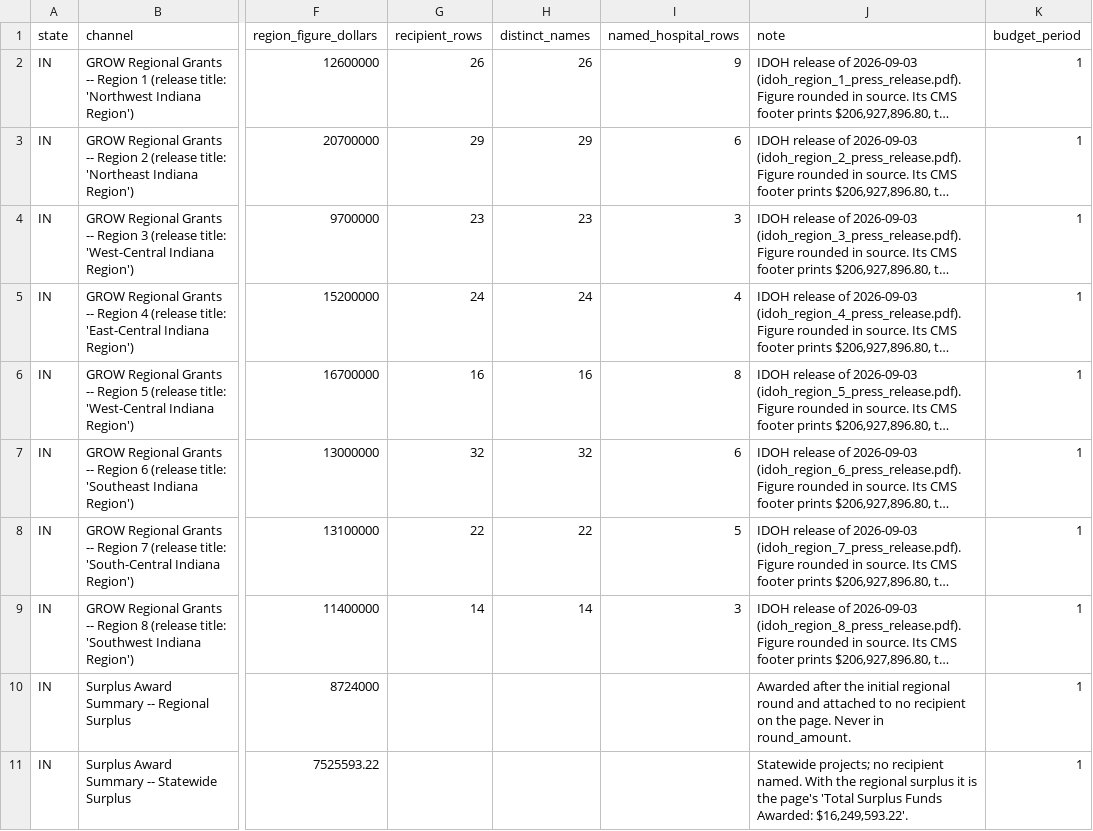
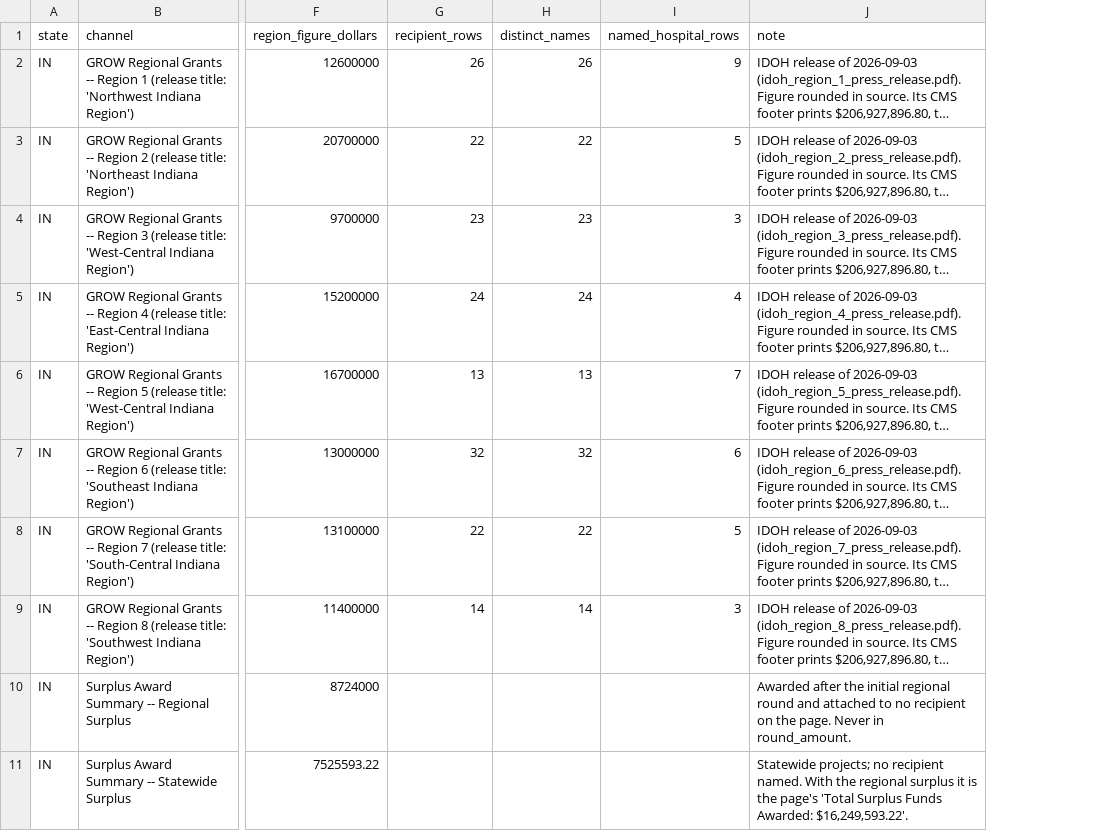
Before and after one commit to INicchitta12/RHTP_Tracker, a CSV file: data/reference/in_grow_regional_status.csv, drawn as a sheet; only a part is shown, gaps mark what is left out; long unchanged cells end in …; removed rows and columns are numbered as before the commit, all else as after; the diff covers the shown part only; the diff names each change by its address in the sheet, - before the commit and + after, or states it on an @@ line.

```diff
--- a/data/reference/in_grow_regional_status.csv
+++ b/data/reference/in_grow_regional_status.csv
-column K (budget_period), rows 2-11: all 1
-G3 (recipient_rows): 29
+G3 (recipient_rows): 22
-H3 (distinct_names): 29
+H3 (distinct_names): 22
-I3 (named_hospital_rows): 6
+I3 (named_hospital_rows): 5
-G6 (recipient_rows): 16
+G6 (recipient_rows): 13
-H6 (distinct_names): 16
+H6 (distinct_names): 13
-I6 (named_hospital_rows): 8
+I6 (named_hospital_rows): 7
```
Also changed, not shown: 1 added row elsewhere in this file, config/fsrs_name_crosswalk.csv, 4 other files.
